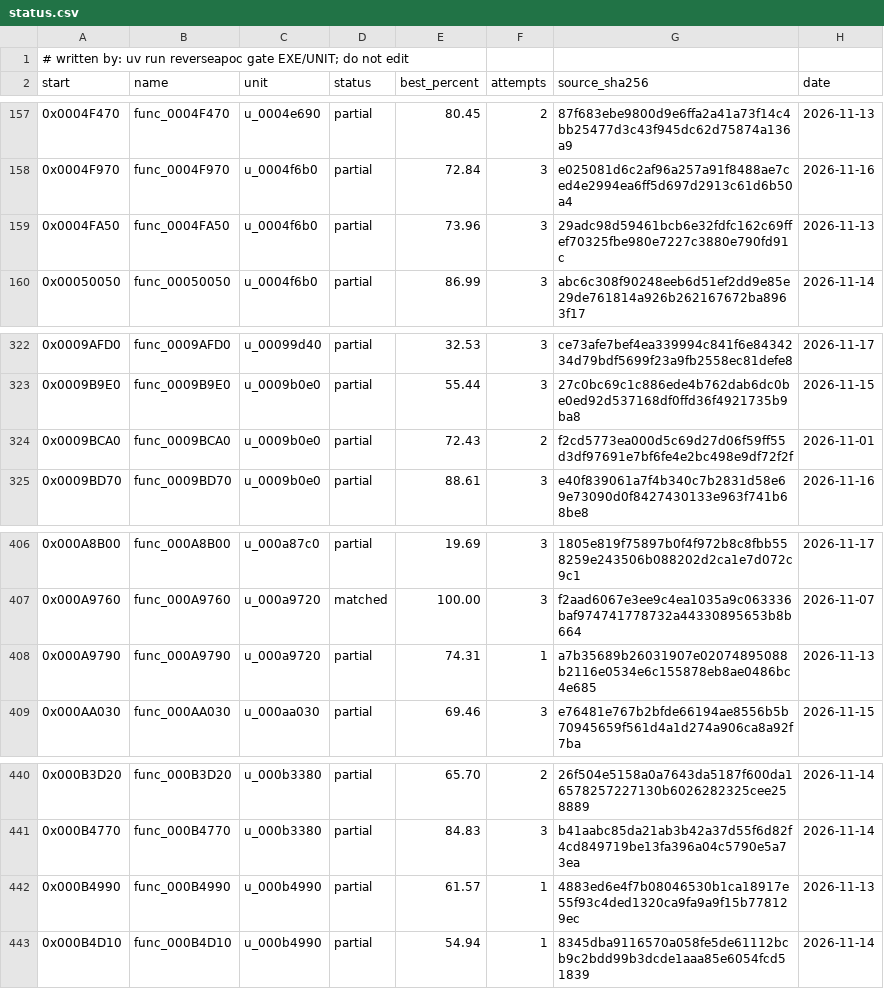
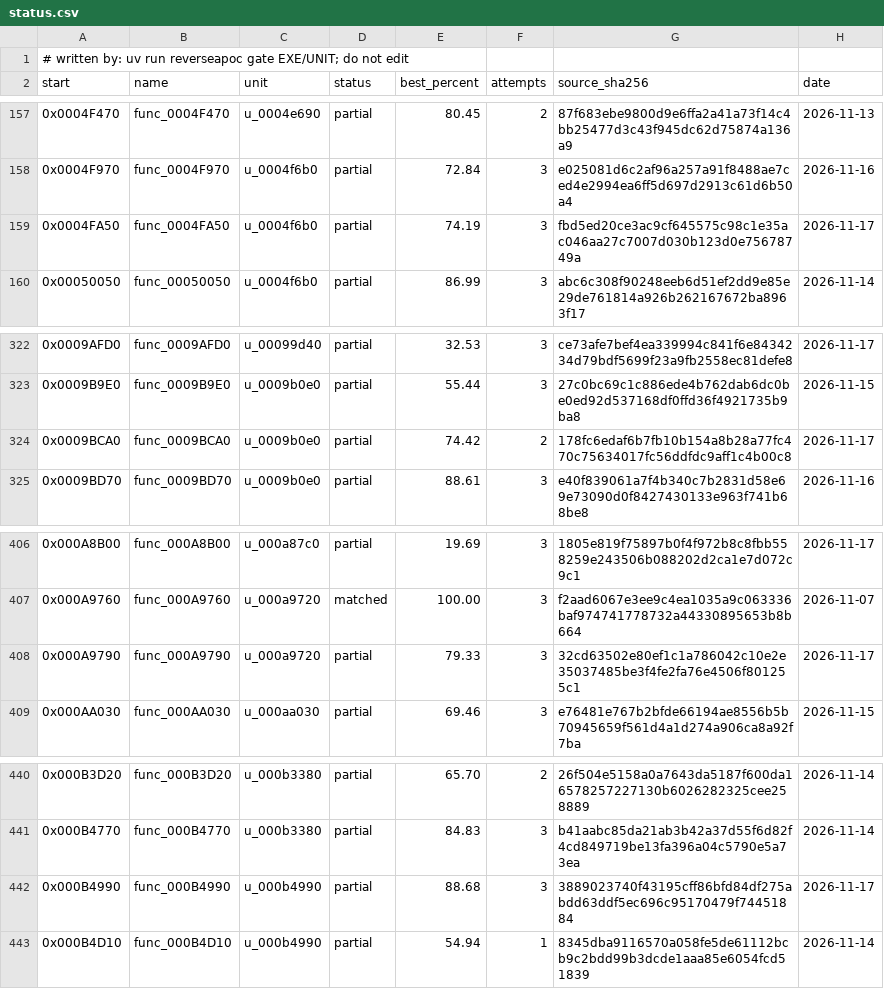
Before and after one commit to ayrtondenner/ReverseApoc, a CSV file: config/tacp/status.csv, drawn as a sheet; only a part is shown, gaps mark what is left out.

```diff
--- a/config/tacp/status.csv
+++ b/config/tacp/status.csv
@@ -158,3 +158,3 @@ start,name,unit,status,best_percent,attempts,source_sha256,date
 0x0004F970,func_0004F970,u_0004f6b0,partial,72.84,3,e025081d6c2af96a257a91f8488ae7ced4e2994ea6ff5d697d2913c61d6b50a4,2026-11-16
-0x0004FA50,func_0004FA50,u_0004f6b0,partial,73.96,3,29adc98d59461bcb6e32fdfc162c69ffef70325fbe980e7227c3880e790fd91c,2026-11-13
+0x0004FA50,func_0004FA50,u_0004f6b0,partial,74.19,3,fbd5ed20ce3ac9cf645575c98c1e35ac046aa27c7007d030b123d0e75678749a,2026-11-17
 0x00050050,func_00050050,u_0004f6b0,partial,86.99,3,abc6c308f90248eeb6d51ef2dd9e85e29de761814a926b262167672ba8963f17,2026-11-14
@@ -323,3 +323,3 @@ start,name,unit,status,best_percent,attempts,source_sha256,date
 0x0009B9E0,func_0009B9E0,u_0009b0e0,partial,55.44,3,27c0bc69c1c886ede4b762dab6dc0be0ed92d537168df0ffd36f4921735b9ba8,2026-11-15
-0x0009BCA0,func_0009BCA0,u_0009b0e0,partial,72.43,2,f2cd5773ea000d5c69d27d06f59ff55d3df97691e7bf6fe4e2bc498e9df72f2f,2026-11-01
+0x0009BCA0,func_0009BCA0,u_0009b0e0,partial,74.42,2,178fc6edaf6b7fb10b154a8b28a77fc470c75634017fc56ddfdc9aff1c4b00c8,2026-11-17
 0x0009BD70,func_0009BD70,u_0009b0e0,partial,88.61,3,e40f839061a7f4b340c7b2831d58e69e73090d0f8427430133e963f741b68be8,2026-11-16
@@ -407,3 +407,3 @@ start,name,unit,status,best_percent,attempts,source_sha256,date
 0x000A9760,func_000A9760,u_000a9720,matched,100.00,3,f2aad6067e3ee9c4ea1035a9c063336baf974741778732a44330895653b8b664,2026-11-07
-0x000A9790,func_000A9790,u_000a9720,partial,74.31,1,a7b35689b26031907e02074895088b2116e0534e6c155878eb8ae0486bc4e685,2026-11-13
+0x000A9790,func_000A9790,u_000a9720,partial,79.33,3,32cd63502e80ef1c1a786042c10e2e35037485be3f4fe2fa76e4506f801255c1,2026-11-17
 0x000AA030,func_000AA030,u_000aa030,partial,69.46,3,e76481e767b2bfde66194ae8556b5b70945659f561d4a1d274a906ca8a92f7ba,2026-11-15
@@ -441,3 +441,3 @@ start,name,unit,status,best_percent,attempts,source_sha256,date
 0x000B4770,func_000B4770,u_000b3380,partial,84.83,3,b41aabc85da21ab3b42a37d55f6d82f4cd849719be13fa396a04c5790e5a73ea,2026-11-14
-0x000B4990,func_000B4990,u_000b4990,partial,61.57,1,4883ed6e4f7b08046530b1ca18917e55f93c4ded1320ca9fa9a9f15b778129ec,2026-11-13
+0x000B4990,func_000B4990,u_000b4990,partial,88.68,3,3889023740f43195cff86bfd84df275abdd63ddf5ec696c95170479f74451884,2026-11-17
 0x000B4D10,func_000B4D10,u_000b4990,partial,54.94,1,8345dba9116570a058fe5de61112bcb9c2bdd99b3dcde1aaa85e6054fcd51839,2026-11-14
```
Also changed, not shown: config/ufo2p/status.csv, 1 other file.
